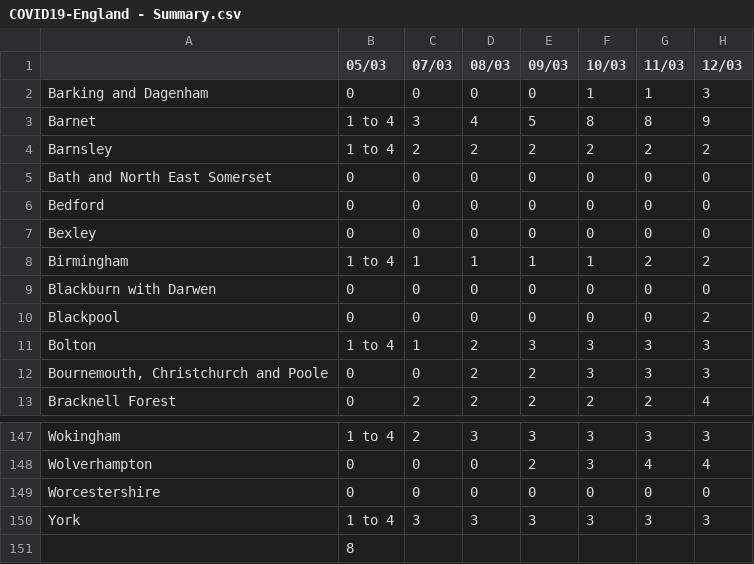
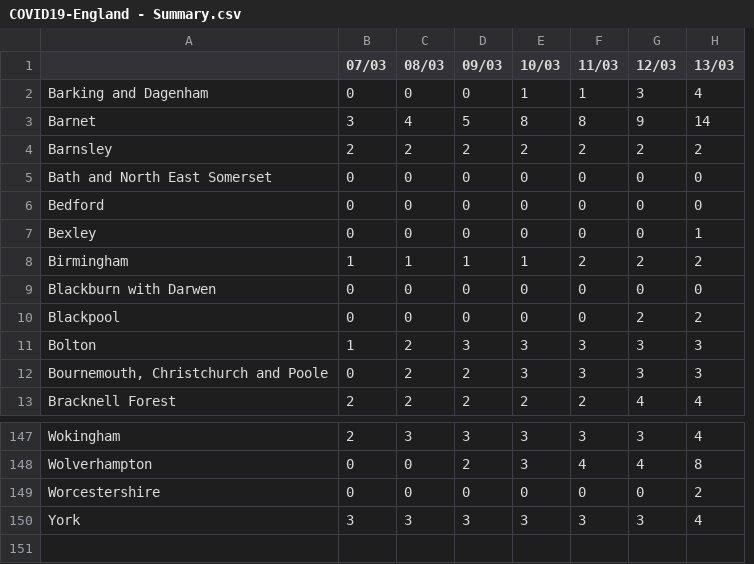
Before and after one commit to jpolton/COVID-19, a CSV file: DATA/Covid-19/COVID19-England - Summary.csv, drawn as a sheet; only a part is shown, gaps mark what is left out; removed rows and columns are numbered as before the commit, all else as after; the diff names each change by its address in the sheet, - before the commit and + after, or states it on an @@ line.

Commit message:
add 13 data

```diff
--- a/DATA/Covid-19/COVID19-England - Summary.csv
+++ b/DATA/Covid-19/COVID19-England - Summary.csv
-column B (05/03), rows 2-13: 0 | 1 to 4 | 1 to 4 | 0 | 0 | 0 | 1 to 4 | 0 | 0 | 1 to 4 | 0 | 0; rows 147-150: 1 to 4 | 0 | 0 | 1 to 4
+column H (13/03), rows 2-13: 4 | 14 | 2 | 0 | 0 | 1 | 2 | 0 | 2 | 3 | 3 | 4; rows 147-150: 4 | 8 | 2 | 4
-row 151:  | 8
```
